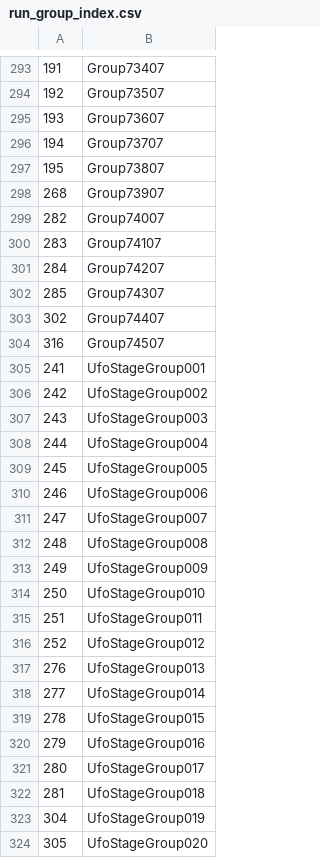
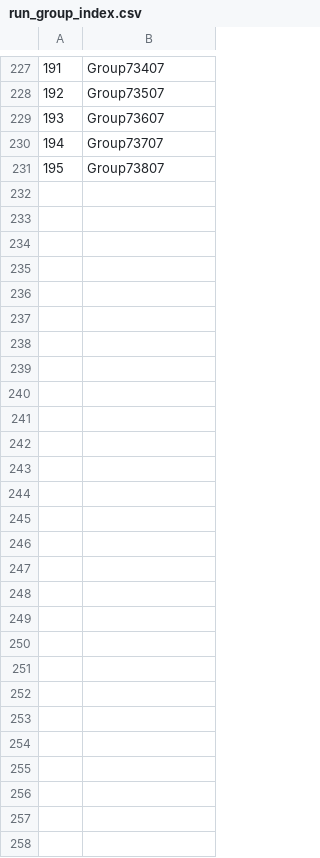
Before and after one commit to mannv/master-data-compare, a CSV file: 30tables/run_group_index.csv, drawn as a sheet; only a part is shown, gaps mark what is left out; the diff covers the shown part only.

Commit message:
fujitec master data

```diff
--- a/30tables/run_group_index.csv
+++ b/30tables/run_group_index.csv
@@ -297,28 +231 @@
 "195","Group73807"
-"268","Group73907"
-"282","Group74007"
-"283","Group74107"
-"284","Group74207"
-"285","Group74307"
-"302","Group74407"
-"316","Group74507"
-"241","UfoStageGroup001"
-"242","UfoStageGroup002"
-"243","UfoStageGroup003"
-"244","UfoStageGroup004"
-"245","UfoStageGroup005"
-"246","UfoStageGroup006"
-"247","UfoStageGroup007"
-"248","UfoStageGroup008"
-"249","UfoStageGroup009"
-"250","UfoStageGroup010"
-"251","UfoStageGroup011"
-"252","UfoStageGroup012"
-"276","UfoStageGroup013"
-"277","UfoStageGroup014"
-"278","UfoStageGroup015"
-"279","UfoStageGroup016"
-"280","UfoStageGroup017"
-"281","UfoStageGroup018"
-"304","UfoStageGroup019"
-"305","UfoStageGroup020"
```
Also changed, not shown: 66 removed rows elsewhere in this file, 30tables/battle_mission_setting.csv, 30tables/effect_base_en.csv, 10 other files.
